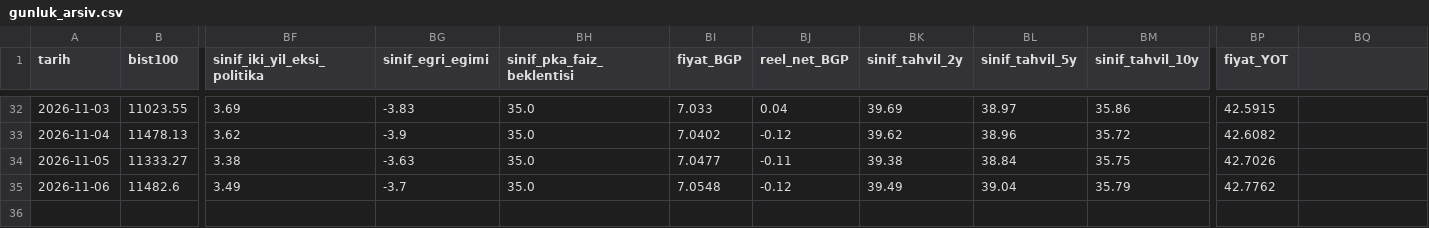
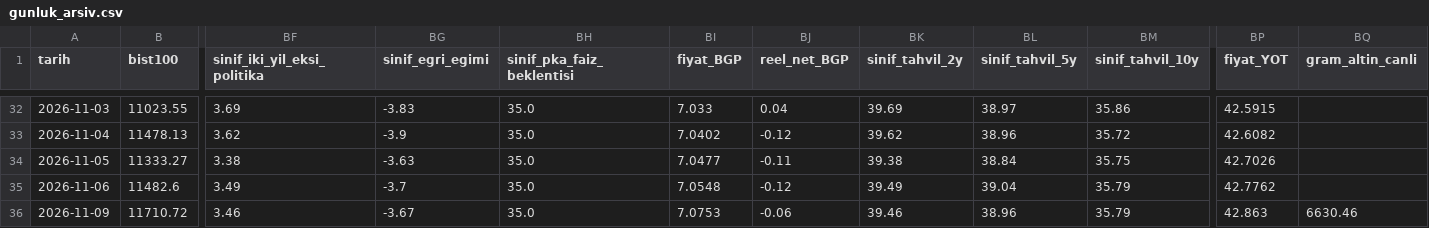
Before and after one commit to OrhanBoyali/bist-radar, a CSV file: output/gunluk_arsiv.csv, drawn as a sheet; only a part is shown, gaps mark what is left out; rows hold the shown columns only; the diff names each change by its address in the sheet, - before the commit and + after, or states it on an @@ line.

```diff
--- a/output/gunluk_arsiv.csv
+++ b/output/gunluk_arsiv.csv
-BQ1: (empty)
+BQ1: gram_altin_canli
+row 36: 2026-11-09 | 11710.72 | 3.46 | -3.67 | 35.0 | 7.0753 | -0.06 | 39.46 | 38.96 | 35.79 | 42.863 | 6630.46
```
Also changed, not shown: 5 other files.
